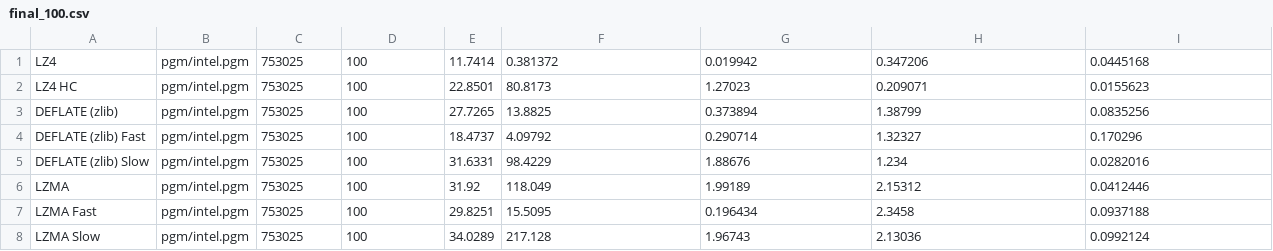
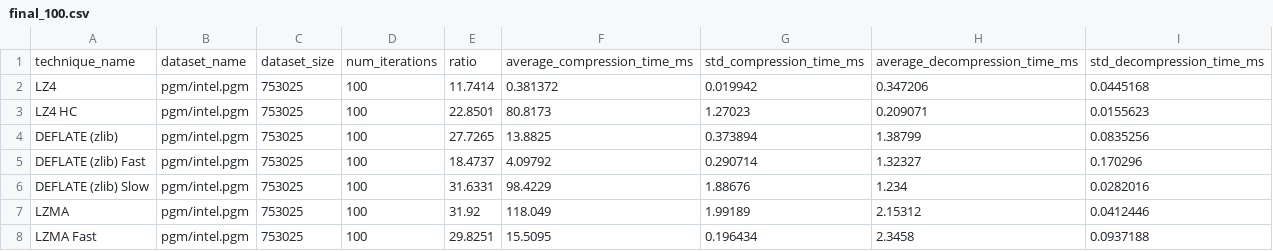
Before and after one commit to gondsm/mrgs_compression_benchmark, a CSV file: matlab/final_100.csv, drawn as a sheet; only a part is shown; the shorter side is filled out with more unchanged rows; the diff names each change by its address in the sheet, - before the commit and + after, or states it on an @@ line.

Commit message:
Rebuilt MATLAB script. Corrected missing header in results.

```diff
--- a/matlab/final_100.csv
+++ b/matlab/final_100.csv
+row 1: technique_name | dataset_name | dataset_size | num_iterations | ratio | average_compression_time_ms | std_compression_time_ms | average_decompression_time_ms | std_decompression_time_ms
```
Also changed, not shown: 1 other file.
